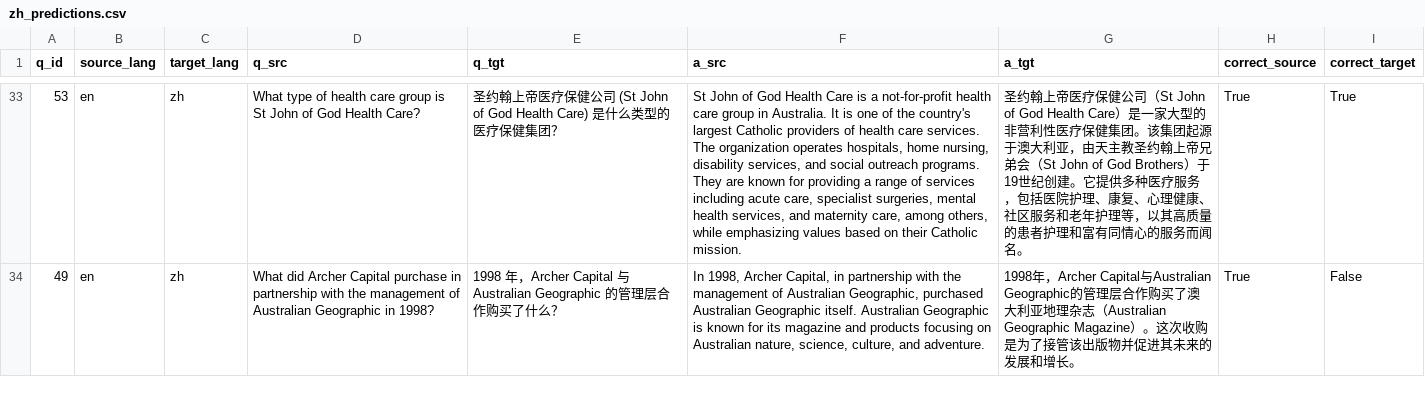
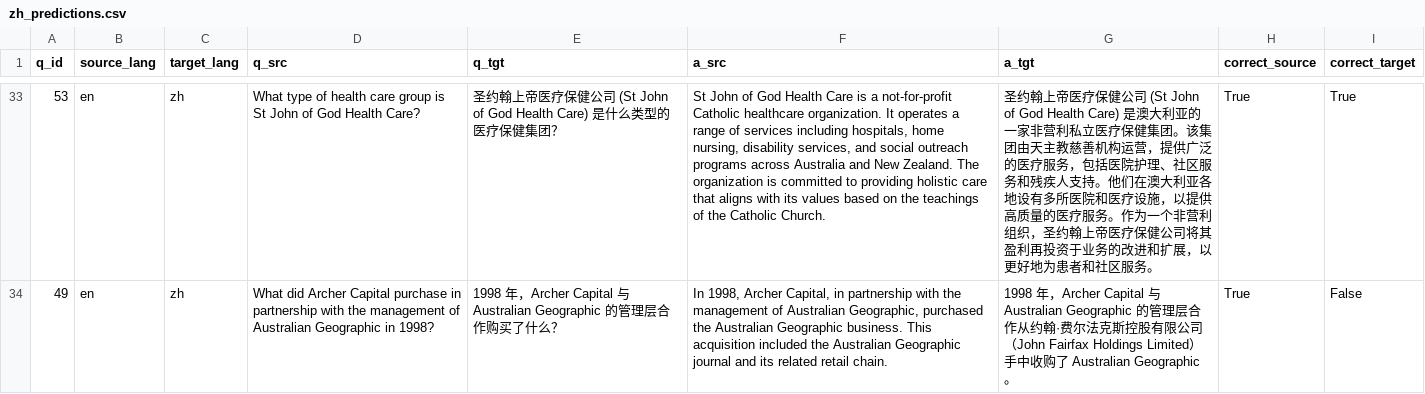
Before and after one commit to aw814/MLLM-interpretability, a CSV file: eval/artifacts/zh_predictions.csv, drawn as a sheet; only a part is shown, gaps mark what is left out; the diff covers the shown part only; the diff names each change by its address in the sheet, - before the commit and + after, or states it on an @@ line.

```diff
--- a/eval/artifacts/zh_predictions.csv
+++ b/eval/artifacts/zh_predictions.csv
-F33 (a_src): …a not-for-profit health care group in Australia. It is one of the country's largest Catholic providers of health care services. The organization operates hospitals, home nursing, disability services, and social outreach programs. They are known for providing a range of services including acute care, specialist surgeries, mental health services, and maternity care, among others, while emphasizing values based on their Catholic mission.
+F33 (a_src): …a not-for-profit Catholic healthcare organization. It operates a range of services including hospitals, home nursing, disability services, and social outreach programs across Australia and New Zealand. The organization is committed to providing holistic care that aligns with its values based on the teachings of the Catholic Church.
-G33 (a_tgt): …保健公司（St John of God Health Care）是一家大型的非营利性医疗保健集团。该集团起源于澳大利亚，由天主教圣约翰上帝兄弟会（St John of God Brothers）于19世纪创建。它提供多种医疗服务，包括医院护理、康复、心理健康、社区服务和老年护理等，以其高质量的患者护理和富有同情心的服务而闻名。
+G33 (a_tgt): …保健公司 (St John of God Health Care) 是澳大利亚的一家非营利私立医疗保健集团。该集团由天主教慈善机构运营，提供广泛的医疗服务，包括医院护理、社区服务和残疾人支持。他们在澳大利亚各地设有多所医院和医疗设施，以提供高质量的医疗服务。作为一个非营利组织，圣约翰上帝医疗保健公司将其盈利再投资于业务的改进和扩展，以更好地为患者和社区服务。
-F34 (a_src): …Geographic, purchased Australian Geographic itself. Australian Geographic is known for its magazine and products focusing on Australian nature, science, culture, and adventure.
+F34 (a_src): …Geographic, purchased the Australian Geographic business. This acquisition included the Australian Geographic journal and its related retail chain.
-G34 (a_tgt): …，Archer Capital与Australian Geographic的管理层合作购买了澳大利亚地理杂志（Australian Geographic Magazine）。这次收购是为了接管该出版物并促进其未来的发展和增长。
+G34 (a_tgt): …，Archer Capital 与 Australian Geographic 的管理层合作从约翰·费尔法克斯控股有限公司（John Fairfax Holdings Limited）手中收购了 Australian Geographic。
```
Also changed, not shown: 77 edited cells elsewhere in this file, eval/artifacts/fr_predictions.csv, eval/artifacts/he_predictions.csv, 26 other files.
